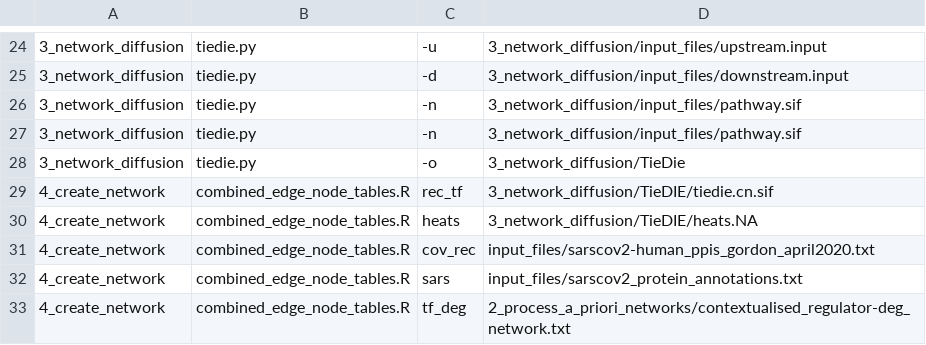
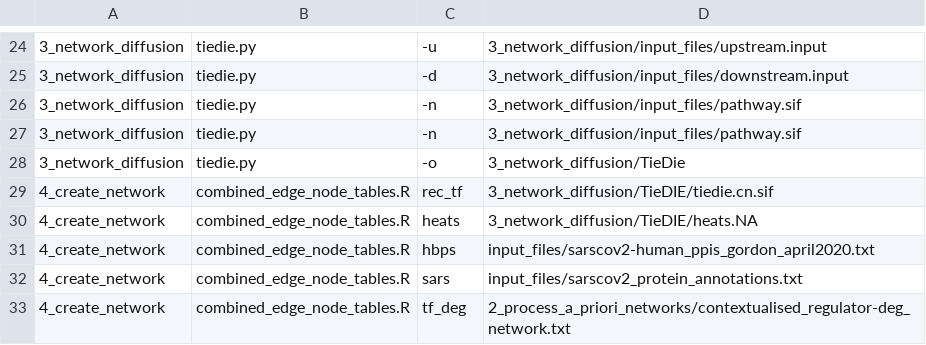
Before and after one commit to korcsmarosgroup/ViralLink, a TSV file: parameters.tsv, drawn as a sheet; only a part is shown, gaps mark what is left out.

```diff
--- a/parameters.tsv
+++ b/parameters.tsv
@@ -30,3 +30,3 @@
 4_create_network	combined_edge_node_tables.R	heats	3_network_diffusion/TieDIE/heats.NA
-4_create_network	combined_edge_node_tables.R	cov_rec	input_files/sarscov2-human_ppis_gordon_april2020.txt
+4_create_network	combined_edge_node_tables.R	hbps	input_files/sarscov2-human_ppis_gordon_april2020.txt
 4_create_network	combined_edge_node_tables.R	sars	input_files/sarscov2_protein_annotations.txt
```
Also changed, not shown: 1 other file.
